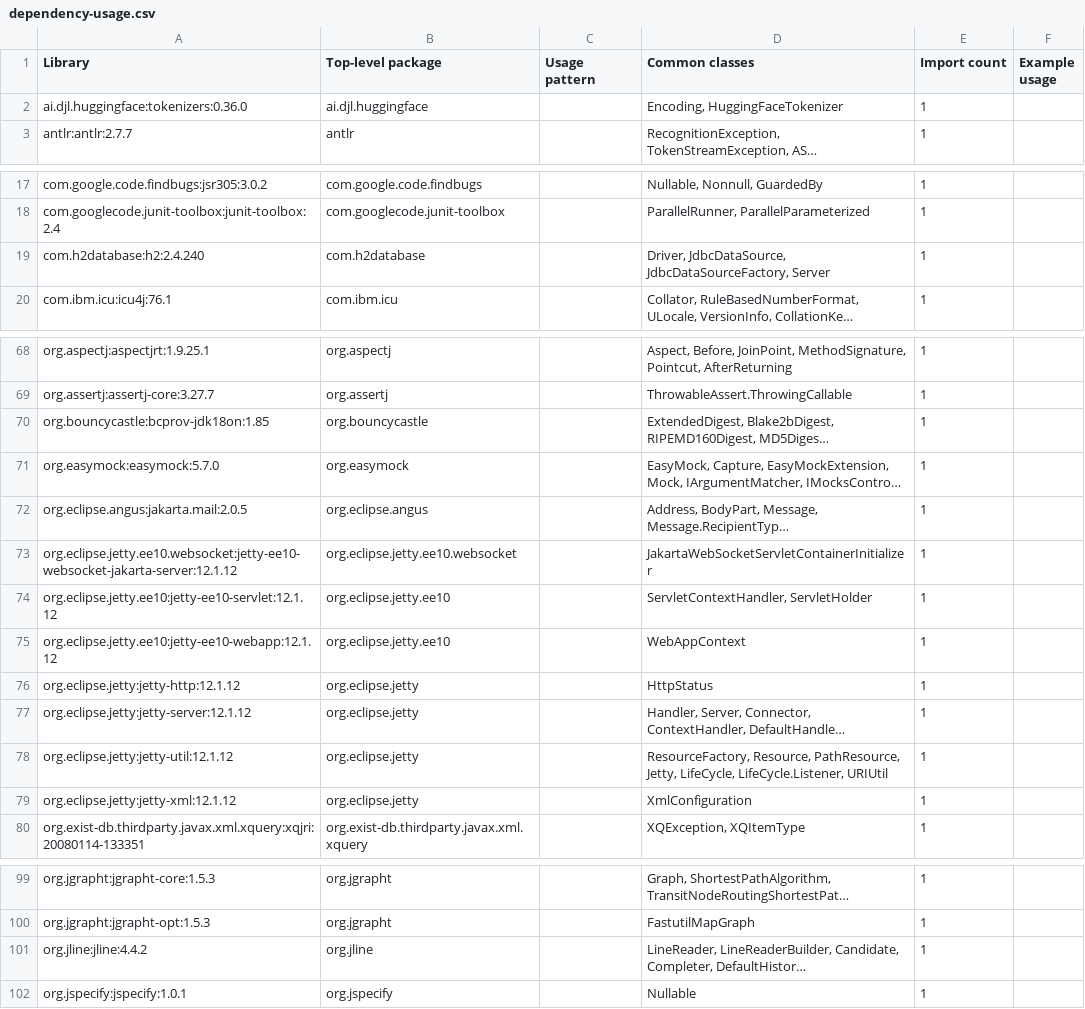
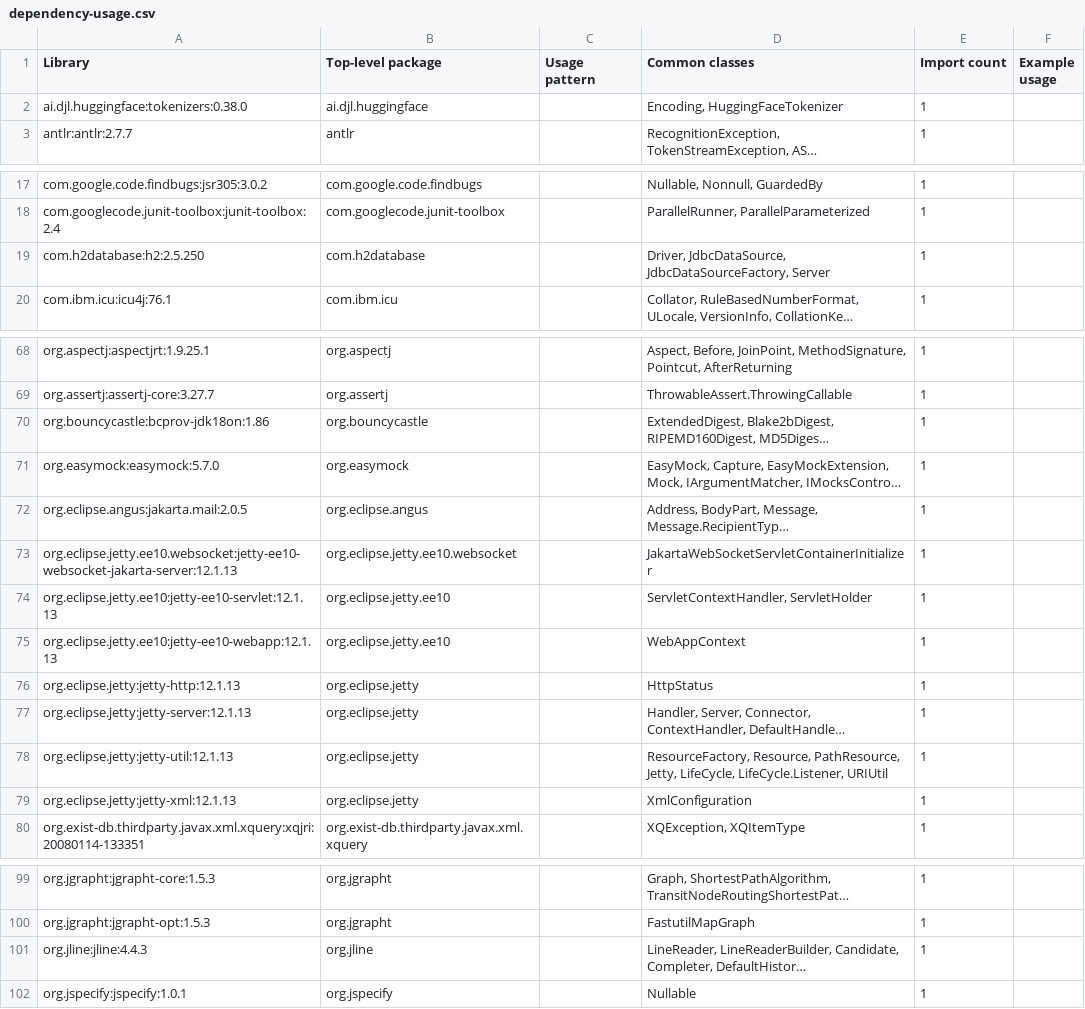
Before and after one commit to eXist-db/exist, a CSV file: .moderne/context/dependency-usage.csv, drawn as a sheet; only a part is shown, gaps mark what is left out; long unchanged cells end in …; the diff names each change by its address in the sheet, - before the commit and + after, or states it on an @@ line.

```diff
--- a/.moderne/context/dependency-usage.csv
+++ b/.moderne/context/dependency-usage.csv
-A2 (Library): ai.djl.huggingface:tokenizers:0.36.0
+A2 (Library): ai.djl.huggingface:tokenizers:0.38.0
-A19 (Library): com.h2database:h2:2.4.240
+A19 (Library): com.h2database:h2:2.5.250
-A70 (Library): org.bouncycastle:bcprov-jdk18on:1.85
+A70 (Library): org.bouncycastle:bcprov-jdk18on:1.86
-A73 (Library): org.eclipse.jetty.ee10.websocket:jetty-ee10-websocket-jakarta-server:12.1.12
+A73 (Library): org.eclipse.jetty.ee10.websocket:jetty-ee10-websocket-jakarta-server:12.1.13
-A74 (Library): org.eclipse.jetty.ee10:jetty-ee10-servlet:12.1.12
+A74 (Library): org.eclipse.jetty.ee10:jetty-ee10-servlet:12.1.13
-A75 (Library): org.eclipse.jetty.ee10:jetty-ee10-webapp:12.1.12
+A75 (Library): org.eclipse.jetty.ee10:jetty-ee10-webapp:12.1.13
-A76 (Library): org.eclipse.jetty:jetty-http:12.1.12
+A76 (Library): org.eclipse.jetty:jetty-http:12.1.13
-A77 (Library): org.eclipse.jetty:jetty-server:12.1.12
+A77 (Library): org.eclipse.jetty:jetty-server:12.1.13
-A78 (Library): org.eclipse.jetty:jetty-util:12.1.12
+A78 (Library): org.eclipse.jetty:jetty-util:12.1.13
-A79 (Library): org.eclipse.jetty:jetty-xml:12.1.12
+A79 (Library): org.eclipse.jetty:jetty-xml:12.1.13
-A101 (Library): org.jline:jline:4.4.2
+A101 (Library): org.jline:jline:4.4.3
```
Also changed, not shown: .moderne/context/class-quality-metrics.csv, .moderne/context/dependency-list-report.csv, 5 other files.
